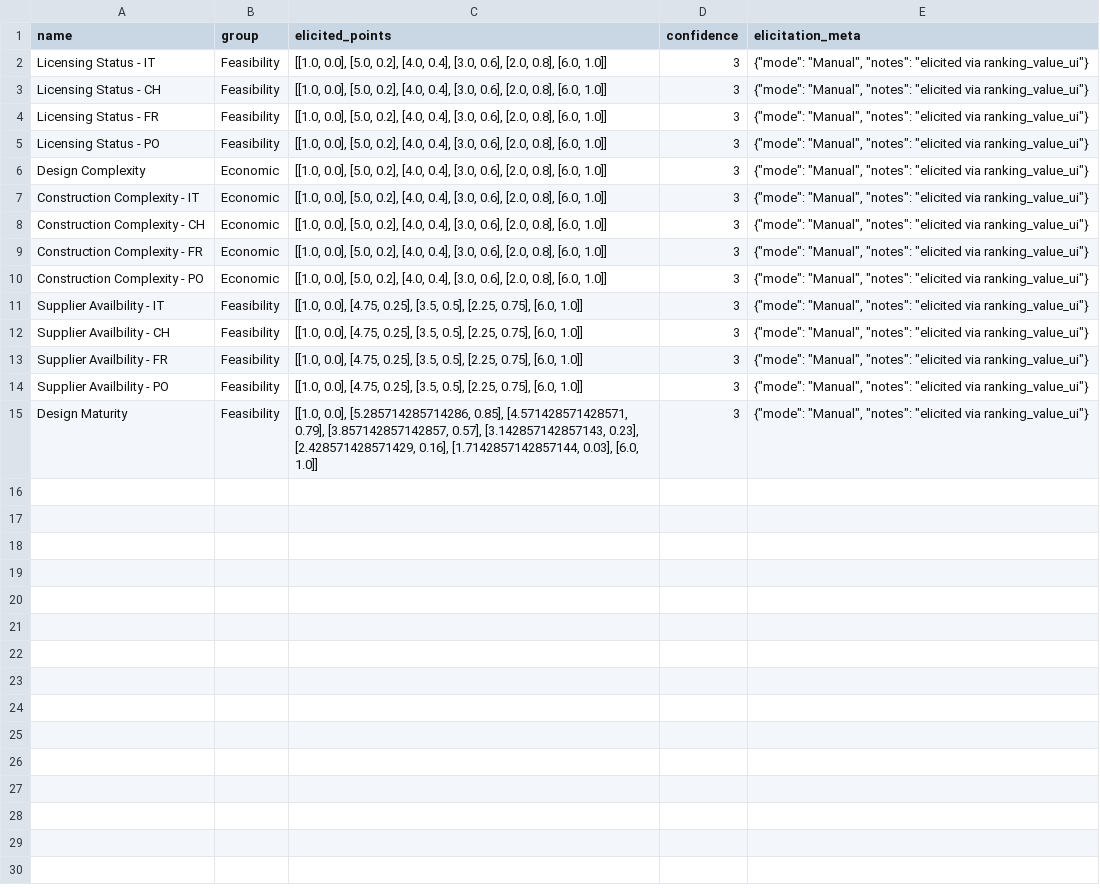
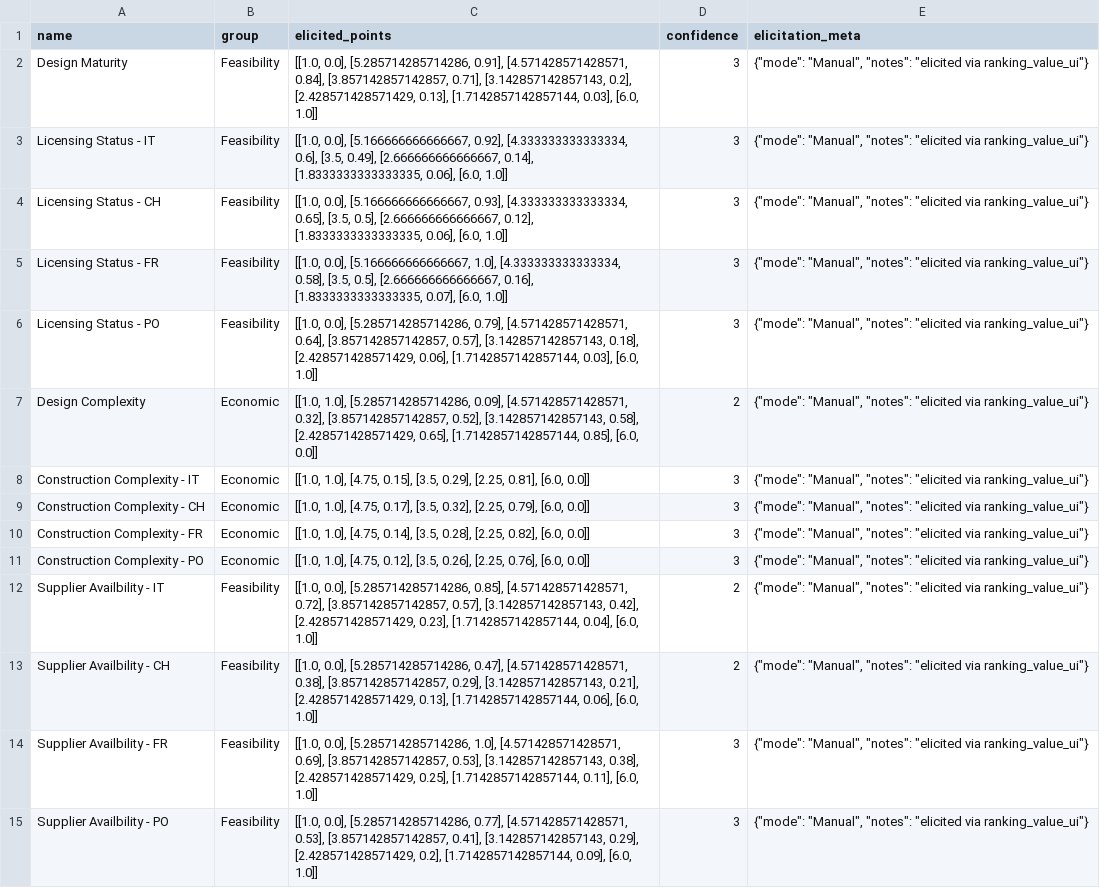
Before and after one commit to simo-pagliu/Master-Thesis, a CSV file: 02 - Value Functions/qualitative/value_functions.csv, drawn as a sheet; removed rows and columns are numbered as before the commit, all else as after; the diff names each change by its address in the sheet, - before the commit and + after, or states it on an @@ line.

```diff
--- a/02 - Value Functions/qualitative/value_functions.csv
+++ b/02 - Value Functions/qualitative/value_functions.csv
+row 2: Design Maturity | Feasibility | [[1.0, 0.0], [5.285714285714286, 0.91], [4.571428571428571, 0.84], [3.857142857142857, 0.71], [3.142857142857143, 0.2], [2.428571428571429, 0.13], [1.7142857142857144, 0.03], [6.0, 1.0]] | 3 | {"mode": "Manual", "notes": "elicited via ranking_value_ui"}
-C3 (elicited_points): [[1.0, 0.0], [5.0, 0.2], [4.0, 0.4], [3.0, 0.6], [2.0, 0.8], [6.0, 1.0]]
+C3 (elicited_points): [[1.0, 0.0], [5.166666666666667, 0.92], [4.333333333333334, 0.6], [3.5, 0.49], [2.666666666666667, 0.14], [1.8333333333333335, 0.06], [6.0, 1.0]]
-C4 (elicited_points): [[1.0, 0.0], [5.0, 0.2], [4.0, 0.4], [3.0, 0.6], [2.0, 0.8], [6.0, 1.0]]
+C4 (elicited_points): [[1.0, 0.0], [5.166666666666667, 0.93], [4.333333333333334, 0.65], [3.5, 0.5], [2.666666666666667, 0.12], [1.8333333333333335, 0.06], [6.0, 1.0]]
-C5 (elicited_points): [[1.0, 0.0], [5.0, 0.2], [4.0, 0.4], [3.0, 0.6], [2.0, 0.8], [6.0, 1.0]]
+C5 (elicited_points): [[1.0, 0.0], [5.166666666666667, 1.0], [4.333333333333334, 0.58], [3.5, 0.5], [2.666666666666667, 0.16], [1.8333333333333335, 0.07], [6.0, 1.0]]
-C6 (elicited_points): [[1.0, 0.0], [5.0, 0.2], [4.0, 0.4], [3.0, 0.6], [2.0, 0.8], [6.0, 1.0]]
+C6 (elicited_points): [[1.0, 0.0], [5.285714285714286, 0.79], [4.571428571428571, 0.64], [3.857142857142857, 0.57], [3.142857142857143, 0.18], [2.428571428571429, 0.06], [1.7142857142857144, 0.03], [6.0, 1.0]]
-C7 (elicited_points): [[1.0, 0.0], [5.0, 0.2], [4.0, 0.4], [3.0, 0.6], [2.0, 0.8], [6.0, 1.0]]
+C7 (elicited_points): [[1.0, 1.0], [5.285714285714286, 0.09], [4.571428571428571, 0.32], [3.857142857142857, 0.52], [3.142857142857143, 0.58], [2.428571428571429, 0.65], [1.7142857142857144, 0.85], [6.0, 0.0]]
-D7 (confidence): 3
+D7 (confidence): 2
-C8 (elicited_points): [[1.0, 0.0], [5.0, 0.2], [4.0, 0.4], [3.0, 0.6], [2.0, 0.8], [6.0, 1.0]]
+C8 (elicited_points): [[1.0, 1.0], [4.75, 0.15], [3.5, 0.29], [2.25, 0.81], [6.0, 0.0]]
-C9 (elicited_points): [[1.0, 0.0], [5.0, 0.2], [4.0, 0.4], [3.0, 0.6], [2.0, 0.8], [6.0, 1.0]]
+C9 (elicited_points): [[1.0, 1.0], [4.75, 0.17], [3.5, 0.32], [2.25, 0.79], [6.0, 0.0]]
-C10 (elicited_points): [[1.0, 0.0], [5.0, 0.2], [4.0, 0.4], [3.0, 0.6], [2.0, 0.8], [6.0, 1.0]]
+C10 (elicited_points): [[1.0, 1.0], [4.75, 0.14], [3.5, 0.28], [2.25, 0.82], [6.0, 0.0]]
-C11 (elicited_points): [[1.0, 0.0], [5.0, 0.2], [4.0, 0.4], [3.0, 0.6], [2.0, 0.8], [6.0, 1.0]]
+C11 (elicited_points): [[1.0, 1.0], [4.75, 0.12], [3.5, 0.26], [2.25, 0.76], [6.0, 0.0]]
-C12 (elicited_points): [[1.0, 0.0], [4.75, 0.25], [3.5, 0.5], [2.25, 0.75], [6.0, 1.0]]
+C12 (elicited_points): [[1.0, 0.0], [5.285714285714286, 0.85], [4.571428571428571, 0.72], [3.857142857142857, 0.57], [3.142857142857143, 0.42], [2.428571428571429, 0.23], [1.7142857142857144, 0.04], [6.0, 1.0]]
-D12:D13 (confidence): 3
+D12:D13 (confidence): 2
-C13 (elicited_points): [[1.0, 0.0], [4.75, 0.25], [3.5, 0.5], [2.25, 0.75], [6.0, 1.0]]
+C13 (elicited_points): [[1.0, 0.0], [5.285714285714286, 0.47], [4.571428571428571, 0.38], [3.857142857142857, 0.29], [3.142857142857143, 0.21], [2.428571428571429, 0.13], [1.7142857142857144, 0.06], [6.0, 1.0]]
-C14 (elicited_points): [[1.0, 0.0], [4.75, 0.25], [3.5, 0.5], [2.25, 0.75], [6.0, 1.0]]
+C14 (elicited_points): [[1.0, 0.0], [5.285714285714286, 1.0], [4.571428571428571, 0.69], [3.857142857142857, 0.53], [3.142857142857143, 0.38], [2.428571428571429, 0.25], [1.7142857142857144, 0.11], [6.0, 1.0]]
-C15 (elicited_points): [[1.0, 0.0], [4.75, 0.25], [3.5, 0.5], [2.25, 0.75], [6.0, 1.0]]
+C15 (elicited_points): [[1.0, 0.0], [5.285714285714286, 0.77], [4.571428571428571, 0.53], [3.857142857142857, 0.41], [3.142857142857143, 0.29], [2.428571428571429, 0.2], [1.7142857142857144, 0.09], [6.0, 1.0]]
-row 15: Design Maturity | Feasibility | [[1.0, 0.0], [5.285714285714286, 0.85], [4.571428571428571, 0.79], [3.857142857142857, 0.57], [3.142857142857143, 0.23], [2.428571428571429, 0.16], [1.7142857142857144, 0.03], [6.0, 1.0]] | 3 | {"mode": "Manual", "notes": "elicited via ranking_value_ui"}
```
Also changed, not shown: 02 - Value Functions/qualitative/alternatives.csv.
